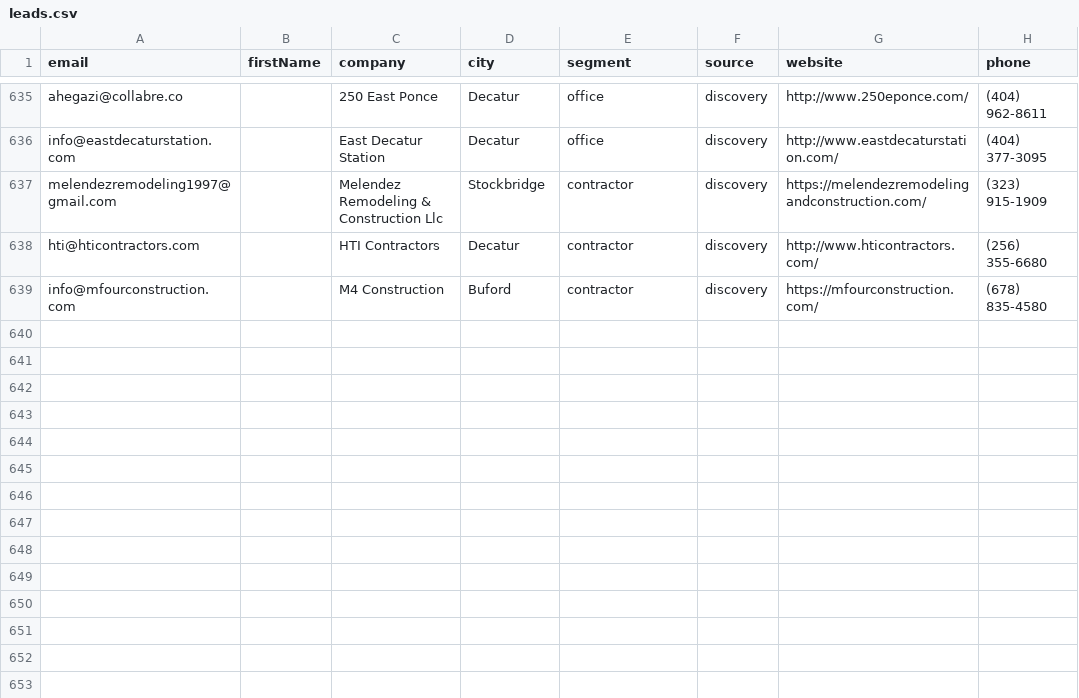
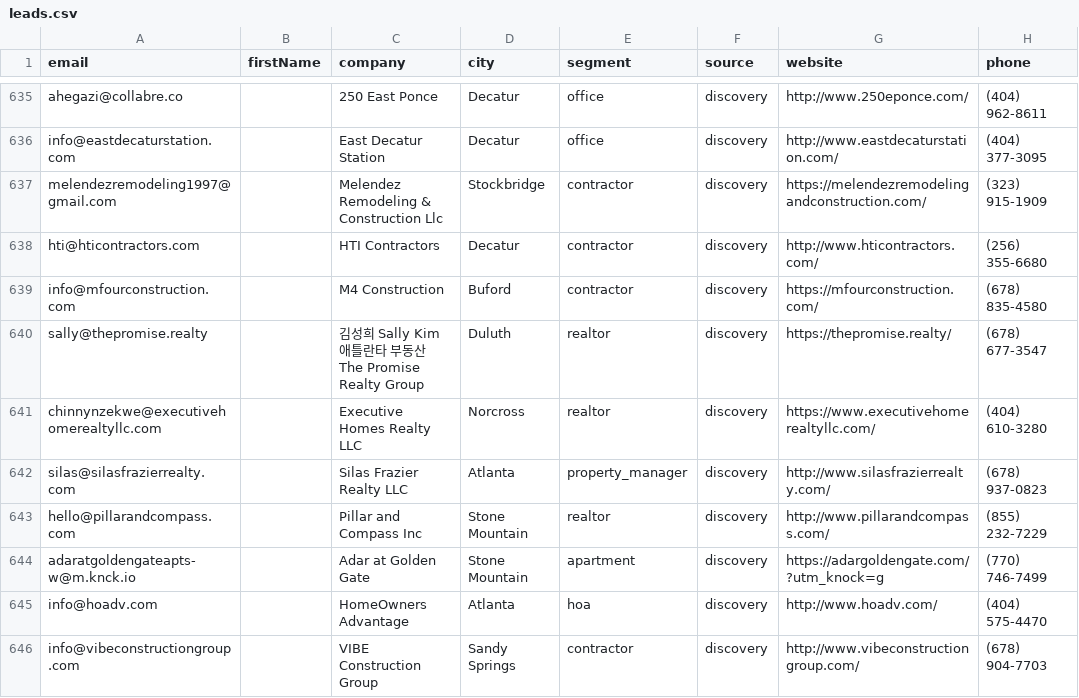
Before and after one commit to Swilson52/Tomahawk_Junk_Removal, a CSV file: data/leads.csv, drawn as a sheet; only a part is shown, gaps mark what is left out; the diff names each change by its address in the sheet, - before the commit and + after, or states it on an @@ line.

```diff
--- a/data/leads.csv
+++ b/data/leads.csv
+row 640: sally@thepromise.realty |  | 김성희 Sally Kim 애틀란타 부동산 The Promise Realty Group | Duluth | realtor | discovery | https://thepromise.realty/ | (678) 677-3547
+row 641: chinnynzekwe@executivehomerealtyllc.com |  | Executive Homes Realty LLC | Norcross | realtor | discovery | https://www.executivehomerealtyllc.com/ | (404) 610-3280
+row 642: silas@silasfrazierrealty.com |  | Silas Frazier Realty LLC | Atlanta | property_manager | discovery | http://www.silasfrazierrealty.com/ | (678) 937-0823
+row 643: hello@pillarandcompass.com |  | Pillar and Compass Inc | Stone Mountain | realtor | discovery | http://www.pillarandcompass.com/ | (855) 232-7229
+row 644: adaratgoldengateapts-w@m.knck.io |  | Adar at Golden Gate | Stone Mountain | apartment | discovery | https://adargoldengate.com/?utm_knock=g | (770) 746-7499
+row 645: info@hoadv.com |  | HomeOwners Advantage | Atlanta | hoa | discovery | http://www.hoadv.com/ | (404) 575-4470
+row 646: info@vibeconstructiongroup.com |  | VIBE Construction Group | Sandy Springs | contractor | discovery | http://www.vibeconstructiongroup.com/ | (678) 904-7703
```
Also changed, not shown: 1 other file.
